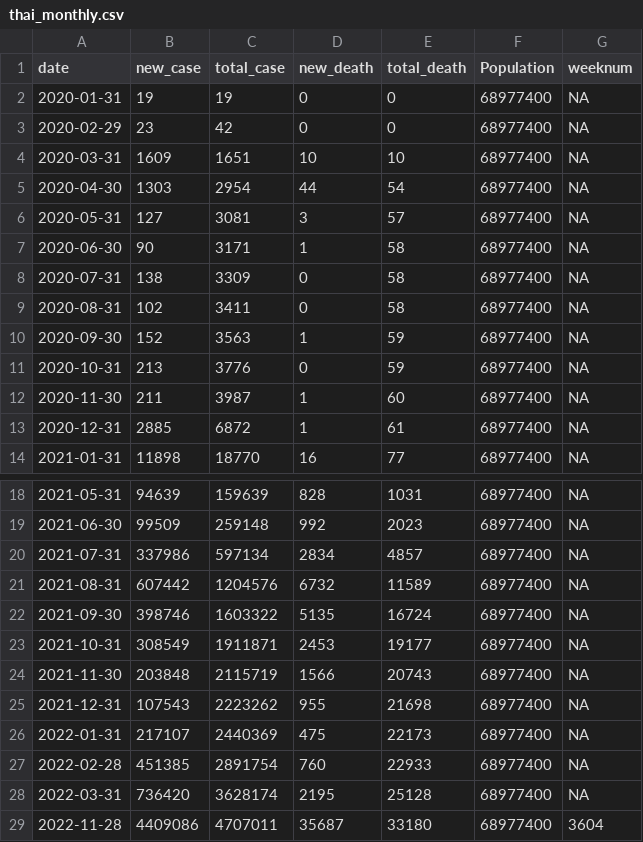
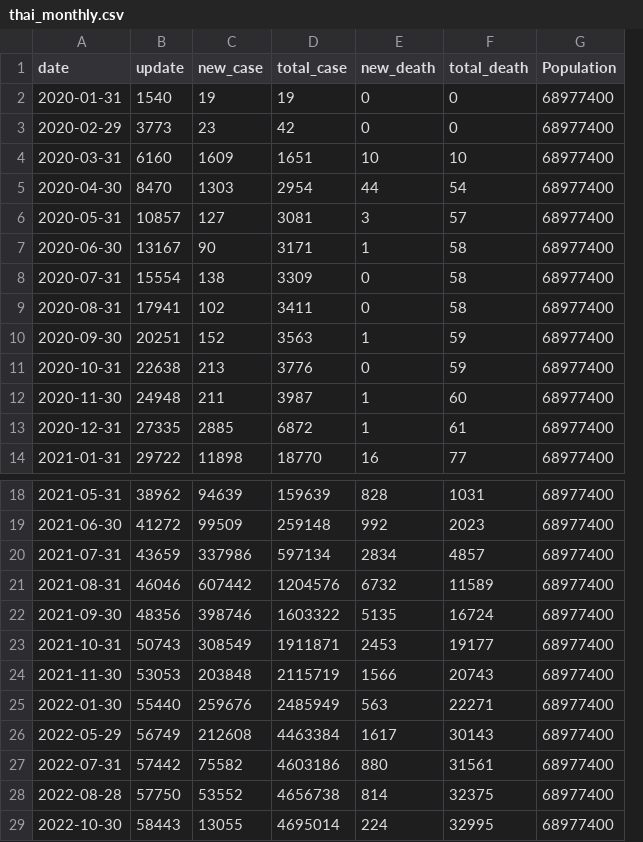
Before and after one commit to Suzanoo/thai-covid, a CSV file: data/thai_monthly.csv, drawn as a sheet; only a part is shown, gaps mark what is left out; removed rows and columns are numbered as before the commit, all else as after; the diff names each change by its address in the sheet, - before the commit and + after, or states it on an @@ line.

```diff
--- a/data/thai_monthly.csv
+++ b/data/thai_monthly.csv
+column B (update), rows 2-14: 1540 | 3773 | 6160 | 8470 | 10857 | 13167 | 15554 | 17941 | 20251 | 22638 | 24948 | 27335 | 29722; rows 18-24: 38962 | 41272 | 43659 | 46046 | 48356 | 50743 | 53053
-column G (weeknum), rows 2-14: all NA; rows 18-24: all NA
-row 25: 2021-12-31 | 107543 | 2223262 | 955 | 21698 | 68977400 | NA
-row 26: 2022-01-31 | 217107 | 2440369 | 475 | 22173 | 68977400 | NA
-row 27: 2022-02-28 | 451385 | 2891754 | 760 | 22933 | 68977400 | NA
-row 28: 2022-03-31 | 736420 | 3628174 | 2195 | 25128 | 68977400 | NA
-row 29: 2022-11-28 | 4409086 | 4707011 | 35687 | 33180 | 68977400 | 3604
+row 25: 2022-01-30 | 55440 | 259676 | 2485949 | 563 | 22271 | 68977400
+row 26: 2022-05-29 | 56749 | 212608 | 4463384 | 1617 | 30143 | 68977400
+row 27: 2022-07-31 | 57442 | 75582 | 4603186 | 880 | 31561 | 68977400
+row 28: 2022-08-28 | 57750 | 53552 | 4656738 | 814 | 32375 | 68977400
+row 29: 2022-10-30 | 58443 | 13055 | 4695014 | 224 | 32995 | 68977400
```
Also changed, not shown: data/thai_daily.csv, data/thai_weekly.csv, 4 other files.
